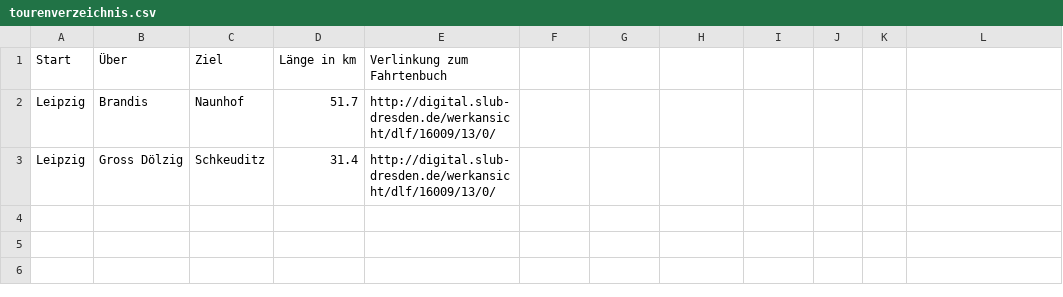
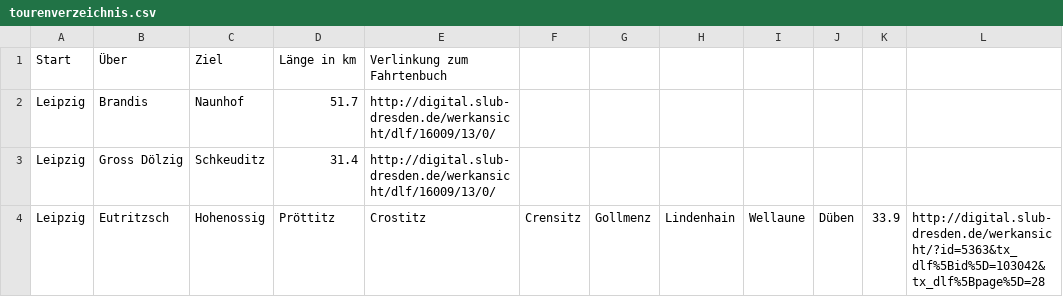
Before and after one commit to nachgeradelt/nachgeradelt, a CSV file: tourenverzeichnis.csv, drawn as a sheet; the diff names each change by its address in the sheet, - before the commit and + after, or states it on an @@ line.

Commit message:
Update tourenverzeichnis.csv

```diff
--- a/tourenverzeichnis.csv
+++ b/tourenverzeichnis.csv
+row 4: Leipzig | Eutritzsch | Hohenossig | Pröttitz | Crostitz | Crensitz | Gollmenz | Lindenhain | Wellaune | Düben | 33.9 | http://digital.slub-dresden.de/werkansicht/?id=5363&tx_dlf%5Bid%5D=103042&tx_dlf%5Bpage%5D=28
```
